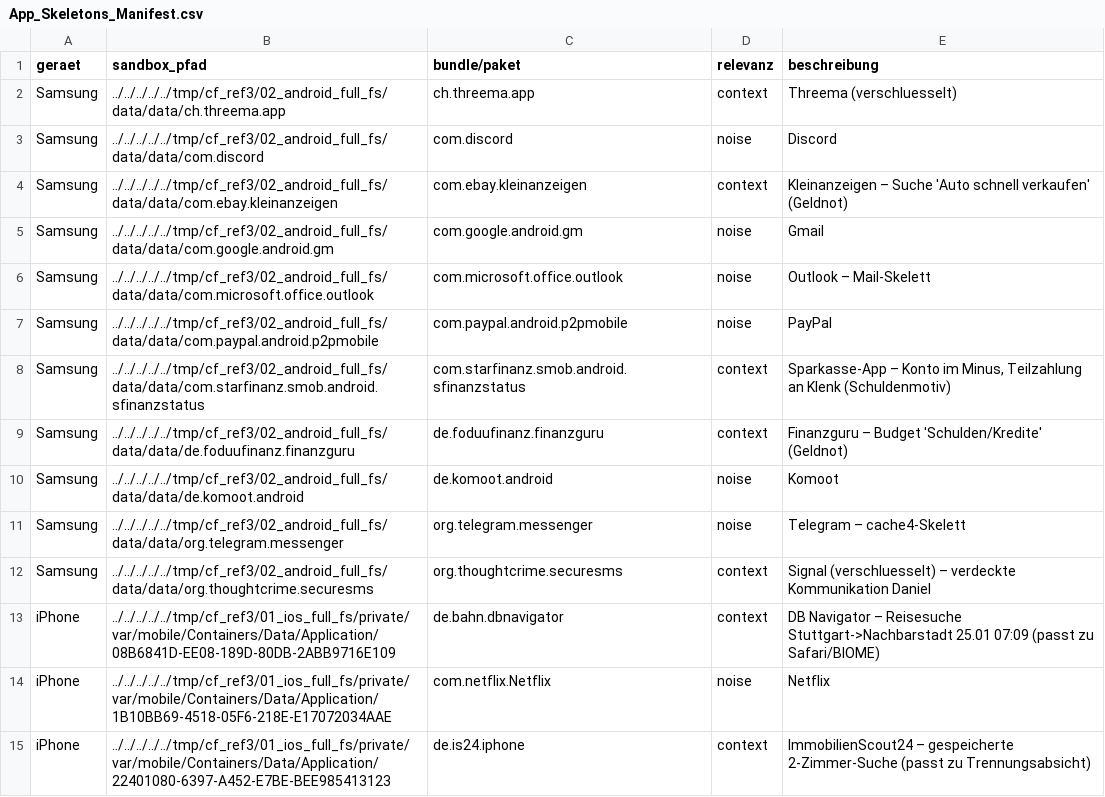
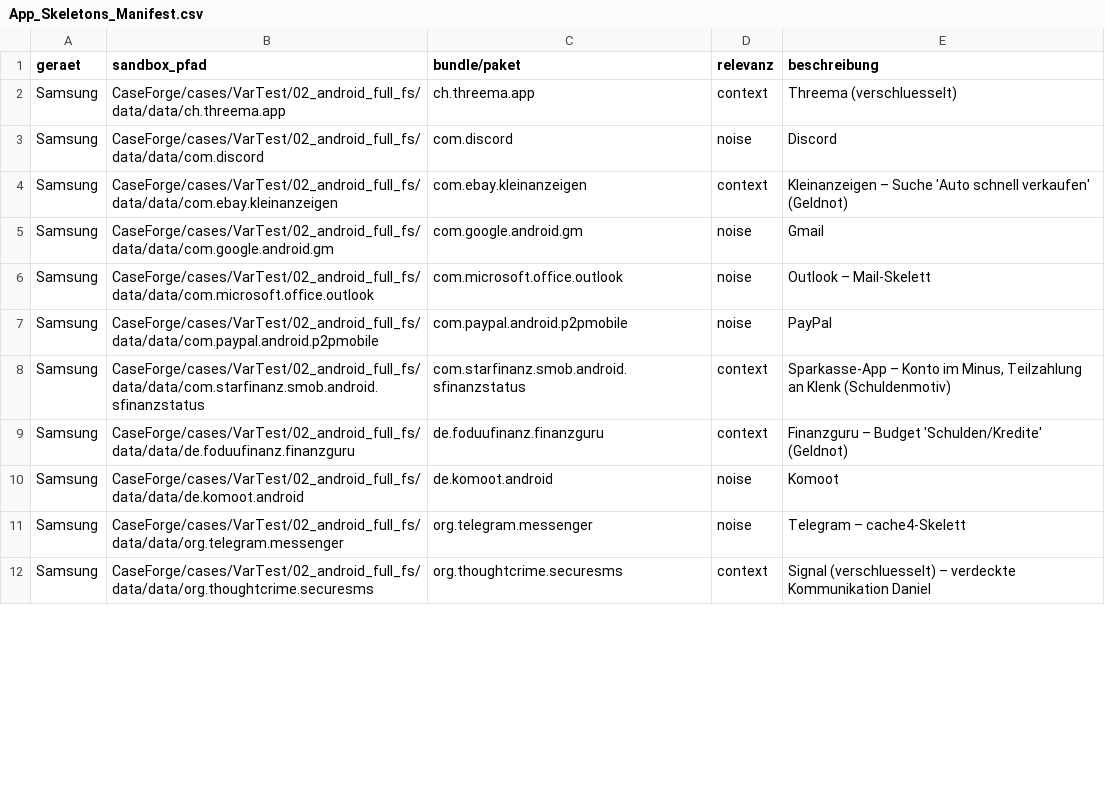
Before and after one commit to mb4n6/CaseForge, a CSV file: Operation_Waldweg/06_master/App_Skeletons_Manifest.csv, drawn as a sheet; only a part is shown; the diff covers the shown part only.

Commit message:
Schritt 1+2: seed-RNG (caseforge_rng) randomisiert Identifikatoren (App-GUID/SID/Rechnername/IMEI), Noise-Pools + scope/volume/noise_density-Umfangssteuerung; Spec vergibt Auto-Seed; Referenz bleibt 12/12; Analyse-Doku

```diff
--- a/Operation_Waldweg/06_master/App_Skeletons_Manifest.csv
+++ b/Operation_Waldweg/06_master/App_Skeletons_Manifest.csv
@@ -1,15 +1,12 @@
 geraet,sandbox_pfad,bundle/paket,relevanz,beschreibung
-Samsung,../../../../../tmp/cf_ref3/02_android_full_fs/data/data/ch.threema.app,ch.threema.app,context,Threema (verschluesselt)
-Samsung,../../../../../tmp/cf_ref3/02_android_full_fs/data/data/com.discord,com.discord,noise,Discord
-Samsung,../../../../../tmp/cf_ref3/02_android_full_fs/data/data/com.ebay.kleinanzeigen,com.ebay.kleinanzeigen,context,Kleinanzeigen – Suche 'Auto schnell verkaufen' (Geldnot)
-Samsung,../../../../../tmp/cf_ref3/02_android_full_fs/data/data/com.google.android.gm,com.google.android.gm,noise,Gmail
-Samsung,../../../../../tmp/cf_ref3/02_android_full_fs/data/data/com.microsoft.office.outlook,com.microsoft.office.outlook,noise,Outlook – Mail-Skelett
-Samsung,../../../../../tmp/cf_ref3/02_android_full_fs/data/data/com.paypal.android.p2pmobile,com.paypal.android.p2pmobile,noise,PayPal
-Samsung,../../../../../tmp/cf_ref3/02_android_full_fs/data/data/com.starfinanz.smob.android.sfinanzstatus,com.starfinanz.smob.android.sfinanzstatus,context,"Sparkasse-App – Konto im Minus, Teilzahlung an Klenk (Schuldenmotiv)"
-Samsung,../../../../../tmp/cf_ref3/02_android_full_fs/data/data/de.foduufinanz.finanzguru,de.foduufinanz.finanzguru,context,Finanzguru – Budget 'Schulden/Kredite' (Geldnot)
-Samsung,../../../../../tmp/cf_ref3/02_android_full_fs/data/data/de.komoot.android,de.komoot.android,noise,Komoot
-Samsung,../../../../../tmp/cf_ref3/02_android_full_fs/data/data/org.telegram.messenger,org.telegram.messenger,noise,Telegram – cache4-Skelett
-Samsung,../../../../../tmp/cf_ref3/02_android_full_fs/data/data/org.thoughtcrime.securesms,org.thoughtcrime.securesms,context,Signal (verschluesselt) – verdeckte Kommunikation Daniel
-iPhone,../../../../../tmp/cf_ref3/01_ios_full_fs/private/var/mobile/Containers/Data/Application/08B6841D-EE08-189D-80DB-2ABB9716E109,de.bahn.dbnavigator,context,DB Navigator – Reisesuche Stuttgart->Nachbarstadt 25.01 07:09 (passt zu Safari/BIOME)
-iPhone,../../../../../tmp/cf_ref3/01_ios_full_fs/private/var/mobile/Containers/Data/Application/1B10BB69-4518-05F6-218E-E17072034AAE,com.netflix.Netflix,noise,Netflix
-iPhone,../../../../../tmp/cf_ref3/01_ios_full_fs/private/var/mobile/Containers/Data/Application/22401080-6397-A452-E7BE-BEE985413123,de.is24.iphone,context,ImmobilienScout24 – gespeicherte 2-Zimmer-Suche (passt zu Trennungsabsicht)
+Samsung,CaseForge/cases/VarTest/02_android_full_fs/data/data/ch.threema.app,ch.threema.app,context,Threema (verschluesselt)
+Samsung,CaseForge/cases/VarTest/02_android_full_fs/data/data/com.discord,com.discord,noise,Discord
+Samsung,CaseForge/cases/VarTest/02_android_full_fs/data/data/com.ebay.kleinanzeigen,com.ebay.kleinanzeigen,context,Kleinanzeigen – Suche 'Auto schnell verkaufen' (Geldnot)
+Samsung,CaseForge/cases/VarTest/02_android_full_fs/data/data/com.google.android.gm,com.google.android.gm,noise,Gmail
+Samsung,CaseForge/cases/VarTest/02_android_full_fs/data/data/com.microsoft.office.outlook,com.microsoft.office.outlook,noise,Outlook – Mail-Skelett
+Samsung,CaseForge/cases/VarTest/02_android_full_fs/data/data/com.paypal.android.p2pmobile,com.paypal.android.p2pmobile,noise,PayPal
+Samsung,CaseForge/cases/VarTest/02_android_full_fs/data/data/com.starfinanz.smob.android.sfinanzstatus,com.starfinanz.smob.android.sfinanzstatus,context,"Sparkasse-App – Konto im Minus, Teilzahlung an Klenk (Schuldenmotiv)"
+Samsung,CaseForge/cases/VarTest/02_android_full_fs/data/data/de.foduufinanz.finanzguru,de.foduufinanz.finanzguru,context,Finanzguru – Budget 'Schulden/Kredite' (Geldnot)
+Samsung,CaseForge/cases/VarTest/02_android_full_fs/data/data/de.komoot.android,de.komoot.android,noise,Komoot
+Samsung,CaseForge/cases/VarTest/02_android_full_fs/data/data/org.telegram.messenger,org.telegram.messenger,noise,Telegram – cache4-Skelett
+Samsung,CaseForge/cases/VarTest/02_android_full_fs/data/data/org.thoughtcrime.securesms,org.thoughtcrime.securesms,context,Signal (verschluesselt) – verdeckte Kommunikation Daniel
```
Also changed, not shown: 5 added rows, 2 removed rows and 8 edited cells elsewhere in this file, Operation_Waldweg/06_master/Master_Timeline.csv, Operation_Waldweg/06_master/Windows_Artefakte_Manifest.csv, 19 other files.
